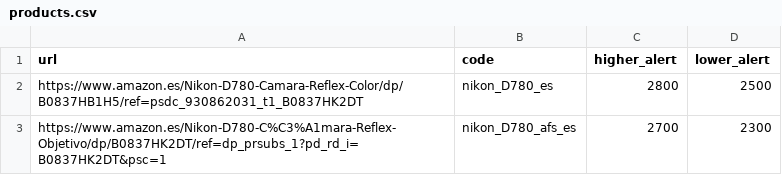
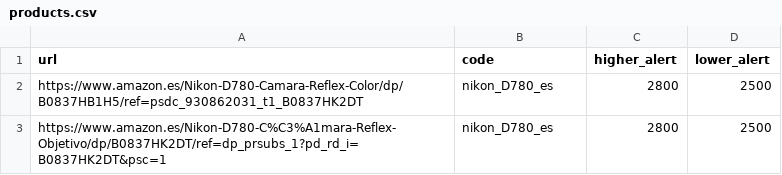
Before and after one commit to jennyferandrade/price-scraping-backend, a CSV file: products.csv, drawn as a sheet.

```diff
--- a/products.csv
+++ b/products.csv
@@ -2,2 +2,2 @@ url;code;higher_alert;lower_alert
 https://www.amazon.es/Nikon-D780-Camara-Reflex-Color/dp/B0837HB1H5/ref=psdc_930862031_t1_B0837HK2DT;nikon_D780_es;2800;2500
-https://www.amazon.es/Nikon-D780-C%C3%A1mara-Reflex-Objetivo/dp/B0837HK2DT/ref=dp_prsubs_1?pd_rd_i=B0837HK2DT&psc=1;nikon_D780_afs_es;2700;2300
+https://www.amazon.es/Nikon-D780-C%C3%A1mara-Reflex-Objetivo/dp/B0837HK2DT/ref=dp_prsubs_1?pd_rd_i=B0837HK2DT&psc=1;nikon_D780_es;2800;2500
```
Also changed, not shown: 2 other files.
